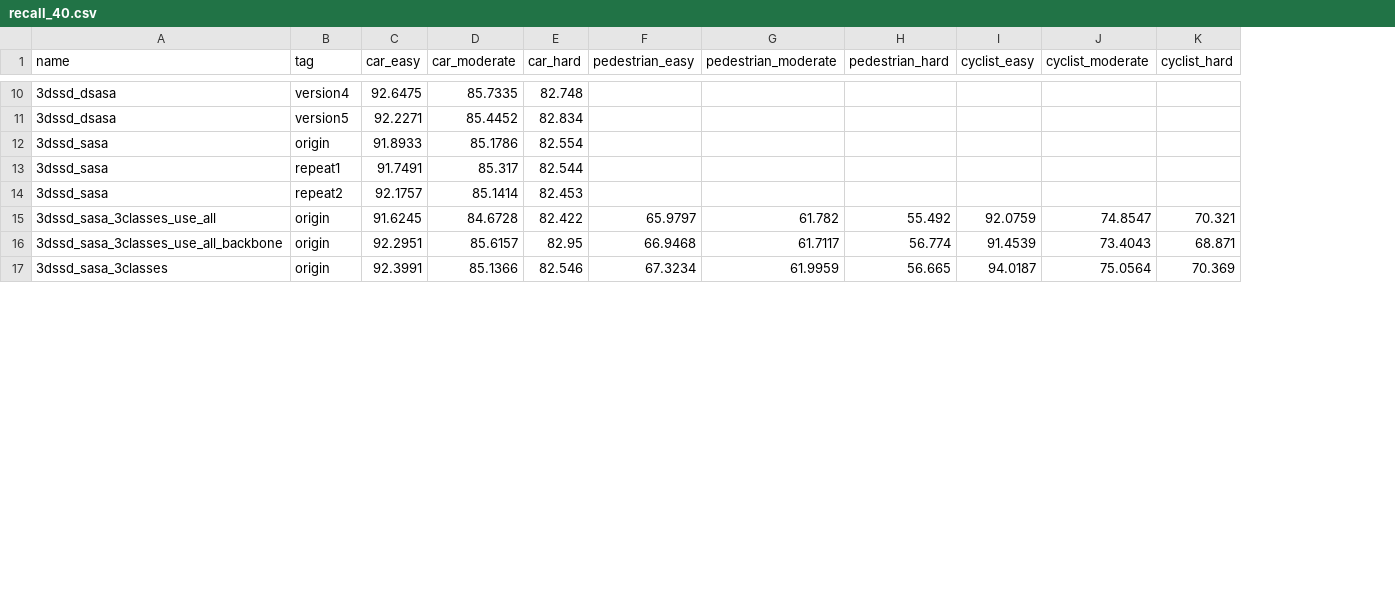
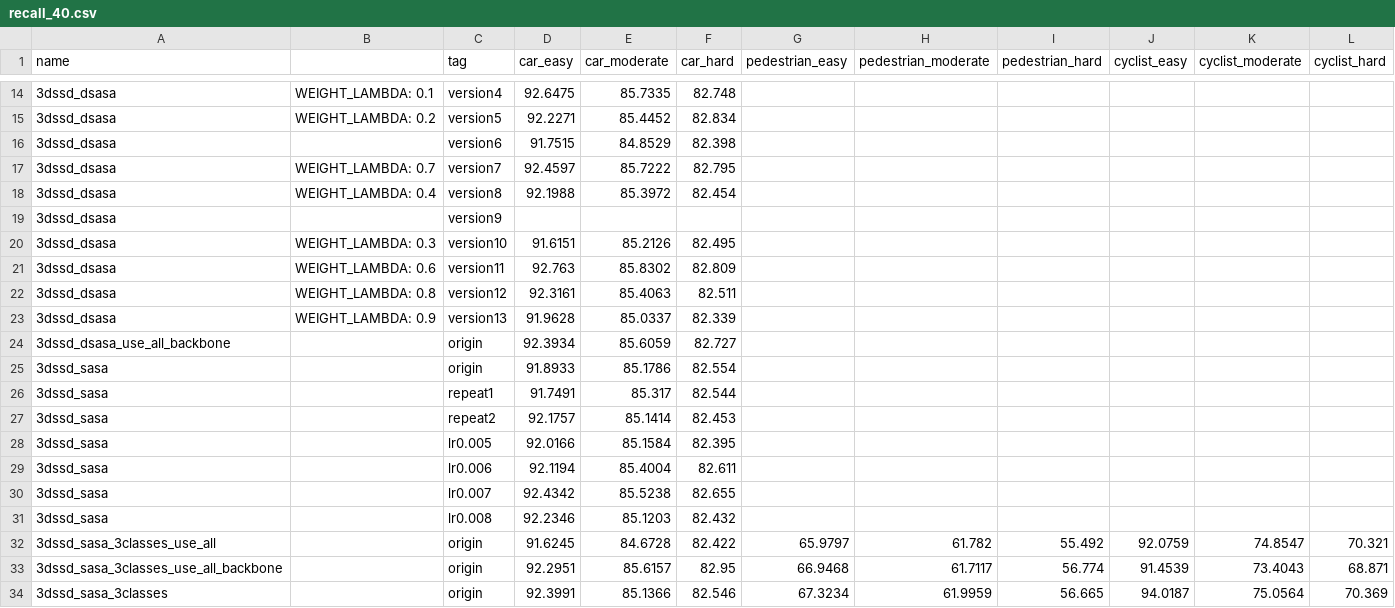
Before and after one commit to zhangtingyu11/OpenPCDet, a CSV file: data_analysis/recall_40.csv, drawn as a sheet; only a part is shown, gaps mark what is left out; the diff covers the shown part only; the diff names each change by its address in the sheet, - before the commit and + after, or states it on an @@ line.

```diff
--- a/data_analysis/recall_40.csv
+++ b/data_analysis/recall_40.csv
+column B, rows 14-15: WEIGHT_LAMBDA: 0.1 | WEIGHT_LAMBDA: 0.2
+row 16: 3dssd_dsasa |  | version6 | 91.7515 | 84.8529 | 82.398
+row 17: 3dssd_dsasa | WEIGHT_LAMBDA: 0.7 | version7 | 92.4597 | 85.7222 | 82.795
+row 18: 3dssd_dsasa | WEIGHT_LAMBDA: 0.4 | version8 | 92.1988 | 85.3972 | 82.454
+row 19: 3dssd_dsasa |  | version9
+row 20: 3dssd_dsasa | WEIGHT_LAMBDA: 0.3 | version10 | 91.6151 | 85.2126 | 82.495
+row 21: 3dssd_dsasa | WEIGHT_LAMBDA: 0.6 | version11 | 92.763 | 85.8302 | 82.809
+row 22: 3dssd_dsasa | WEIGHT_LAMBDA: 0.8 | version12 | 92.3161 | 85.4063 | 82.511
+row 23: 3dssd_dsasa | WEIGHT_LAMBDA: 0.9 | version13 | 91.9628 | 85.0337 | 82.339
+row 24: 3dssd_dsasa_use_all_backbone |  | origin | 92.3934 | 85.6059 | 82.727
+row 28: 3dssd_sasa |  | lr0.005 | 92.0166 | 85.1584 | 82.395
+row 29: 3dssd_sasa |  | lr0.006 | 92.1194 | 85.4004 | 82.611
+row 30: 3dssd_sasa |  | lr0.007 | 92.4342 | 85.5238 | 82.655
+row 31: 3dssd_sasa |  | lr0.008 | 92.2346 | 85.1203 | 82.432
```
Also changed, not shown: 4 added rows elsewhere in this file, data_analysis/recall_11.csv, 8 other files.
